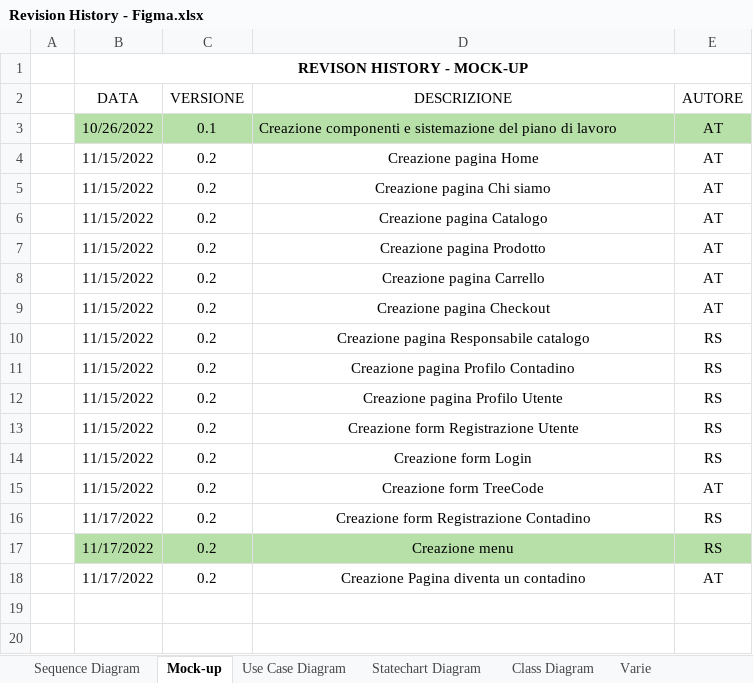
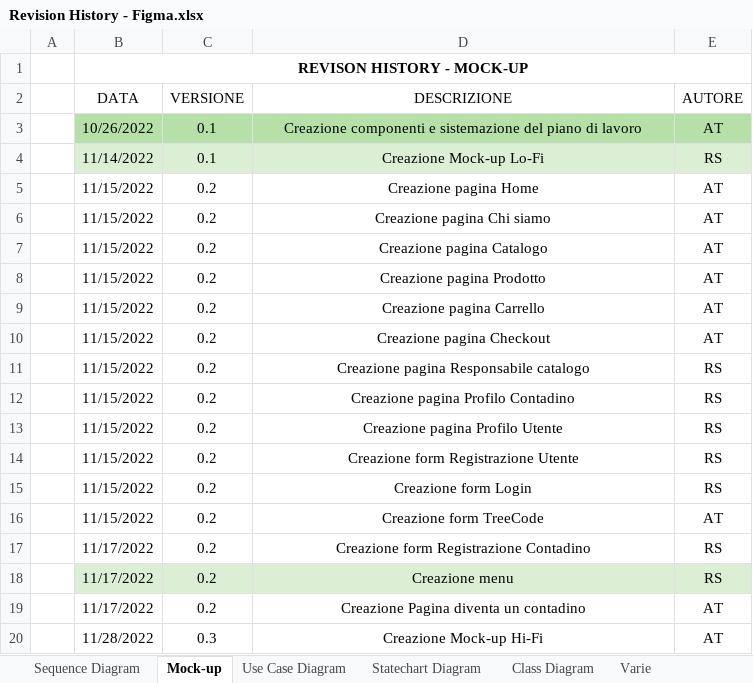
Before and after one commit to a-ture/WoodLot, an Excel workbook: Documenti di Progetto/Revision History - Figma.xlsx, sheet Mock-up, drawn as a sheet; values as stored, in another font and other column widths than the file's, no borders; table styles not drawn; addresses are those after the commit; the diff names each change by its address in the sheet, - before the commit and + after, or states it on an @@ line.

Commit message:
Revision History
Aggiornamento Revision History

```diff
--- a/Documenti di Progetto/Revision History - Figma.xlsx (sheet Mock-up)
+++ b/Documenti di Progetto/Revision History - Figma.xlsx (sheet Mock-up)
-D3 alignment: left
+D3 alignment: center
+row 4:  | 11/14/2022 | 0.1 | Creazione Mock-up Lo-Fi | RS
-B18:E18 fill: #B7E0A8
+B18:E18 fill: #DBEFD4
+row 20:  | 11/28/2022 | 0.3 | Creazione Mock-up Hi-Fi | AT
```
